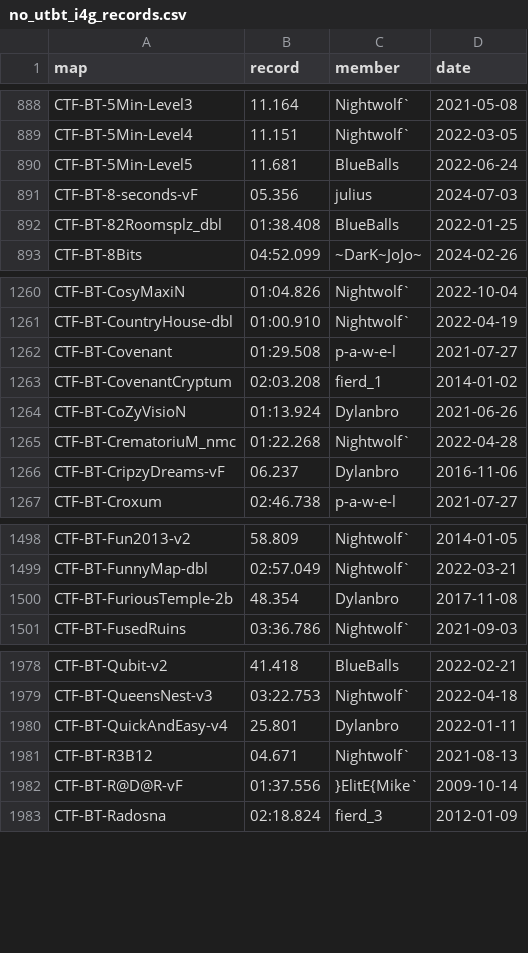
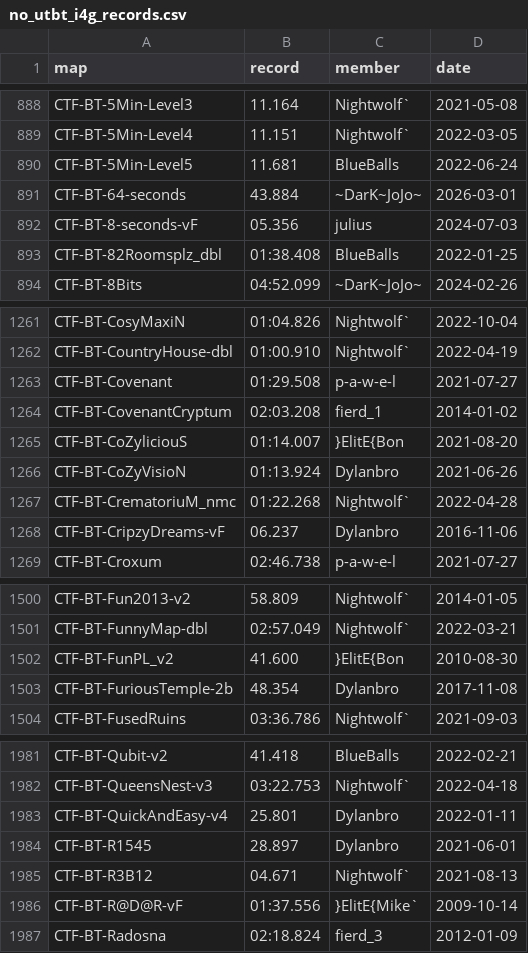
Before and after one commit to UT-BT/utbt_i4g_tracker_frontend, a CSV file: resources/data/no_utbt_i4g_records.csv, drawn as a sheet; only a part is shown, gaps mark what is left out.

```diff
--- a/resources/data/no_utbt_i4g_records.csv
+++ b/resources/data/no_utbt_i4g_records.csv
@@ -890,2 +890,3 @@ CTF-BT-5Min-Level4,11.151,Nightwolf`,2022-03-05
 CTF-BT-5Min-Level5,11.681,BlueBalls,2022-06-24
+CTF-BT-64-seconds,43.884,~DarK~JoJo~,2026-03-01
 CTF-BT-8-seconds-vF,05.356,julius,2024-07-03
@@ -1263,2 +1264,3 @@ CTF-BT-Covenant,01:29.508,p-a-w-e-l,2021-07-27
 CTF-BT-CovenantCryptum,02:03.208,fierd_1,2014-01-02
+CTF-BT-CoZyliciouS,01:14.007,}ElitE{Bon,2021-08-20
 CTF-BT-CoZyVisioN,01:13.924,Dylanbro,2021-06-26
@@ -1499,2 +1501,3 @@ CTF-BT-Fun2013-v2,58.809,Nightwolf`,2014-01-05
 CTF-BT-FunnyMap-dbl,02:57.049,Nightwolf`,2022-03-21
+CTF-BT-FunPL_v2,41.600,}ElitE{Bon,2010-08-30
 CTF-BT-FuriousTemple-2b,48.354,Dylanbro,2017-11-08
@@ -1980,2 +1983,3 @@ CTF-BT-QueensNest-v3,03:22.753,Nightwolf`,2022-04-18
 CTF-BT-QuickAndEasy-v4,25.801,Dylanbro,2022-01-11
+CTF-BT-R1545,28.897,Dylanbro,2021-06-01
 CTF-BT-R3B12,04.671,Nightwolf`,2021-08-13
```
Also changed, not shown: resources/data/run_metadata.csv.
